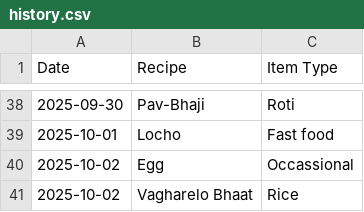
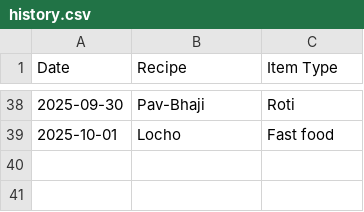
Before and after one commit to raj54669/meal-planner, a CSV file: history.csv, drawn as a sheet; only a part is shown, gaps mark what is left out.

Commit message:
Update history

```diff
--- a/history.csv
+++ b/history.csv
@@ -39,3 +39 @@ Date,Recipe,Item Type
 2025-10-01,Locho,Fast food
-2025-10-02,Egg,Occassional
-2025-10-02,Vagharelo Bhaat,Rice
```
